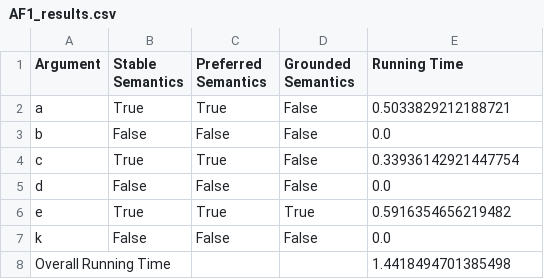
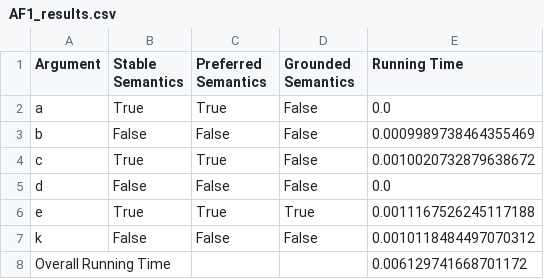
Before and after one commit to Lizaterdag/kr-argumentation, a CSV file: AF1_results.csv, drawn as a sheet.

Commit message:
times_wo_saving images

```diff
--- a/AF1_results.csv
+++ b/AF1_results.csv
@@ -1,8 +1,8 @@
 Argument,Stable Semantics,Preferred Semantics,Grounded Semantics,Running Time
-a,True,True,False,0.5033829212188721
-b,False,False,False,0.0
-c,True,True,False,0.33936142921447754
+a,True,True,False,0.0
+b,False,False,False,0.0009989738464355469
+c,True,True,False,0.0010020732879638672
 d,False,False,False,0.0
-e,True,True,True,0.5916354656219482
-k,False,False,False,0.0
-Overall Running Time,,,,1.4418494701385498
+e,True,True,True,0.0011167526245117188
+k,False,False,False,0.0010118484497070312
+Overall Running Time,,,,0.006129741668701172
```
Also changed, not shown: AF2_results.csv, AF3_results.csv, 7 other files.
